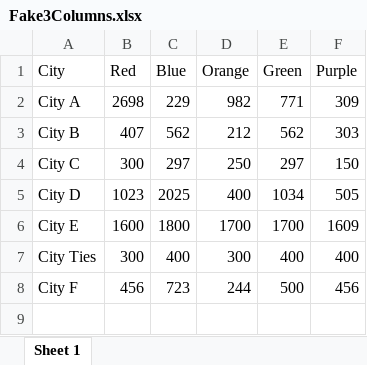
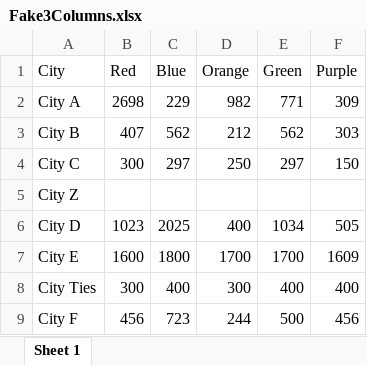
Before and after one commit to smach/elections2, an Excel workbook: inst/extdata/Fake3Columns.xlsx, sheet Sheet 1, drawn as a sheet; values as stored, in another font and other column widths than the file's, no borders; the diff names each change by its address in the sheet, - before the commit and + after, or states it on an @@ line.

Commit message:
Fixed errors when there's missing data

```diff
--- a/inst/extdata/Fake3Columns.xlsx (sheet Sheet 1)
+++ b/inst/extdata/Fake3Columns.xlsx (sheet Sheet 1)
+row 5: City Z
```
Also changed, not shown: 3 other files.
